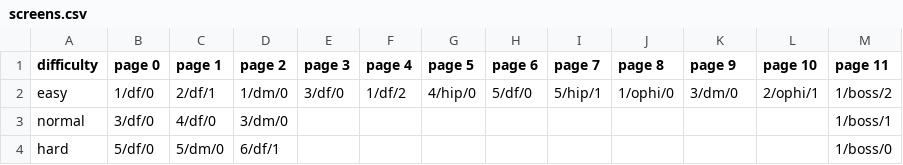
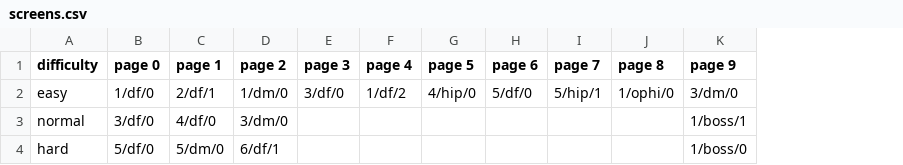
Before and after one commit to rhanak/merwar, a CSV file: data/screens.csv, drawn as a sheet; the diff names each change by its address in the sheet, - before the commit and + after, or states it on an @@ line.

Commit message:
only 9 pages now, not 11

```diff
--- a/data/screens.csv
+++ b/data/screens.csv
-column L (page 10), row 2: 2/ophi/1
-column M (page 11), rows 2-4: 1/boss/2 | 1/boss/1 | 1/boss/0
-K3 (page 9): (empty)
+K3 (page 9): 1/boss/1
-K4 (page 9): (empty)
+K4 (page 9): 1/boss/0
```
